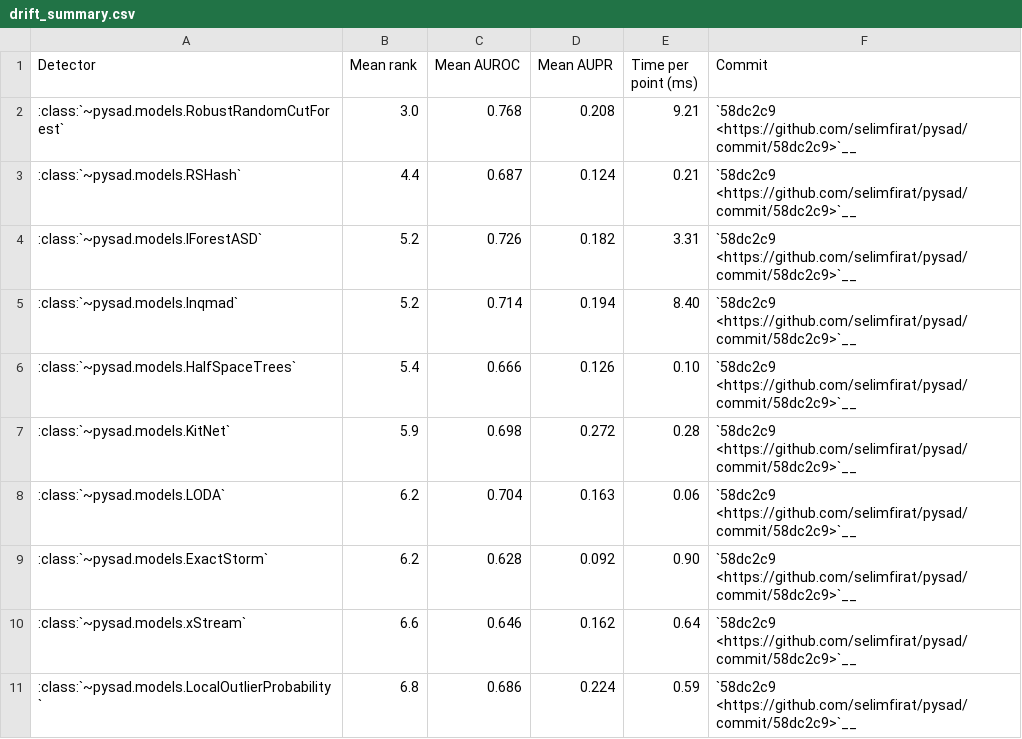
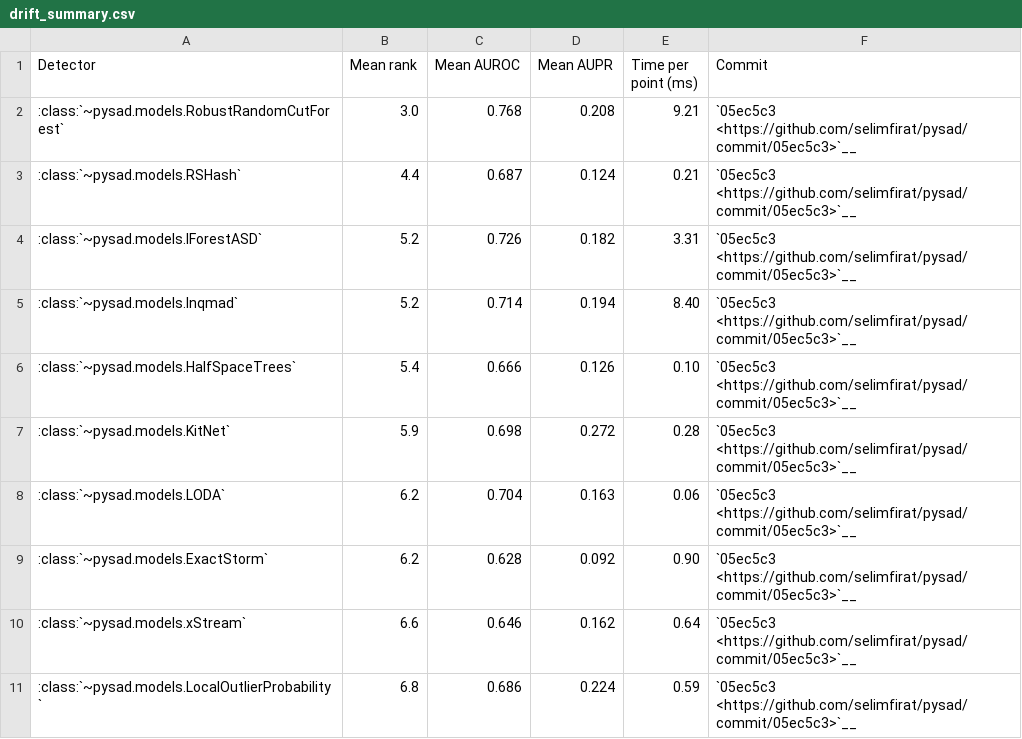
Before and after one commit to selimfirat/pysad, a CSV file: docs/benchmark/drift_summary.csv, drawn as a sheet.

Commit message:
docs: link the drift results to the rebased commit

```diff
--- a/docs/benchmark/drift_summary.csv
+++ b/docs/benchmark/drift_summary.csv
@@ -1,11 +1,11 @@
 Detector,Mean rank,Mean AUROC,Mean AUPR,Time per point (ms),Commit
-:class:`~pysad.models.RobustRandomCutForest`,3.0,0.768,0.208,9.21,`58dc2c9 <https://github.com/selimfirat/pysad/commit/58dc2c9>`__
-:class:`~pysad.models.RSHash`,4.4,0.687,0.124,0.21,`58dc2c9 <https://github.com/selimfirat/pysad/commit/58dc2c9>`__
-:class:`~pysad.models.IForestASD`,5.2,0.726,0.182,3.31,`58dc2c9 <https://github.com/selimfirat/pysad/commit/58dc2c9>`__
-:class:`~pysad.models.Inqmad`,5.2,0.714,0.194,8.40,`58dc2c9 <https://github.com/selimfirat/pysad/commit/58dc2c9>`__
-:class:`~pysad.models.HalfSpaceTrees`,5.4,0.666,0.126,0.10,`58dc2c9 <https://github.com/selimfirat/pysad/commit/58dc2c9>`__
-:class:`~pysad.models.KitNet`,5.9,0.698,0.272,0.28,`58dc2c9 <https://github.com/selimfirat/pysad/commit/58dc2c9>`__
-:class:`~pysad.models.LODA`,6.2,0.704,0.163,0.06,`58dc2c9 <https://github.com/selimfirat/pysad/commit/58dc2c9>`__
-:class:`~pysad.models.ExactStorm`,6.2,0.628,0.092,0.90,`58dc2c9 <https://github.com/selimfirat/pysad/commit/58dc2c9>`__
-:class:`~pysad.models.xStream`,6.6,0.646,0.162,0.64,`58dc2c9 <https://github.com/selimfirat/pysad/commit/58dc2c9>`__
-:class:`~pysad.models.LocalOutlierProbability`,6.8,0.686,0.224,0.59,`58dc2c9 <https://github.com/selimfirat/pysad/commit/58dc2c9>`__
+:class:`~pysad.models.RobustRandomCutForest`,3.0,0.768,0.208,9.21,`05ec5c3 <https://github.com/selimfirat/pysad/commit/05ec5c3>`__
+:class:`~pysad.models.RSHash`,4.4,0.687,0.124,0.21,`05ec5c3 <https://github.com/selimfirat/pysad/commit/05ec5c3>`__
+:class:`~pysad.models.IForestASD`,5.2,0.726,0.182,3.31,`05ec5c3 <https://github.com/selimfirat/pysad/commit/05ec5c3>`__
+:class:`~pysad.models.Inqmad`,5.2,0.714,0.194,8.40,`05ec5c3 <https://github.com/selimfirat/pysad/commit/05ec5c3>`__
+:class:`~pysad.models.HalfSpaceTrees`,5.4,0.666,0.126,0.10,`05ec5c3 <https://github.com/selimfirat/pysad/commit/05ec5c3>`__
+:class:`~pysad.models.KitNet`,5.9,0.698,0.272,0.28,`05ec5c3 <https://github.com/selimfirat/pysad/commit/05ec5c3>`__
+:class:`~pysad.models.LODA`,6.2,0.704,0.163,0.06,`05ec5c3 <https://github.com/selimfirat/pysad/commit/05ec5c3>`__
+:class:`~pysad.models.ExactStorm`,6.2,0.628,0.092,0.90,`05ec5c3 <https://github.com/selimfirat/pysad/commit/05ec5c3>`__
+:class:`~pysad.models.xStream`,6.6,0.646,0.162,0.64,`05ec5c3 <https://github.com/selimfirat/pysad/commit/05ec5c3>`__
+:class:`~pysad.models.LocalOutlierProbability`,6.8,0.686,0.224,0.59,`05ec5c3 <https://github.com/selimfirat/pysad/commit/05ec5c3>`__
```
Also changed, not shown: docs/benchmark/results.csv, docs/benchmark/summary.csv.
